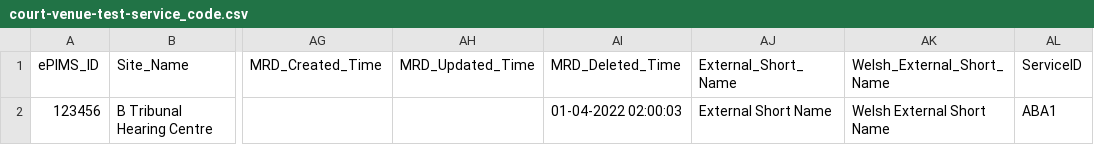
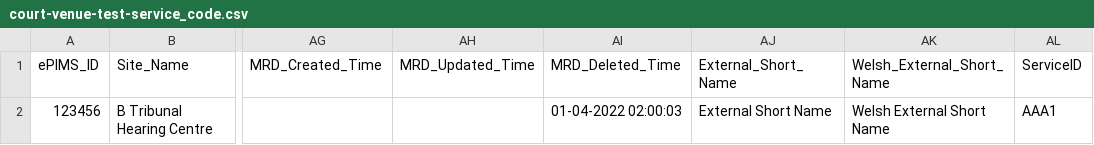
Before and after one commit to hmcts/rd-location-ref-data-load, a CSV file: src/functionalTest/resources/sourceFiles/courtVenues/court-venue-test-service_code.csv, drawn as a sheet; only a part is shown, gaps mark what is left out; the diff names each change by its address in the sheet, - before the commit and + after, or states it on an @@ line.

```diff
--- a/src/functionalTest/resources/sourceFiles/courtVenues/court-venue-test-service_code.csv
+++ b/src/functionalTest/resources/sourceFiles/courtVenues/court-venue-test-service_code.csv
-AL2 (ServiceID): ABA1
+AL2 (ServiceID): AAA1
```
Also changed, not shown: src/functionalTest/resources/sourceFiles/courtVenues/court-venue-test-partial-success-non-existent-cluster.csv, src/functionalTest/resources/sourceFiles/courtVenues/court-venue-test-partial-success-non-existent-court-type-id.csv, 6 other files.
